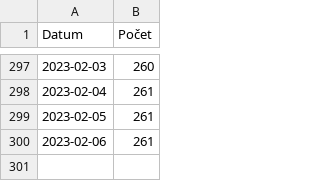
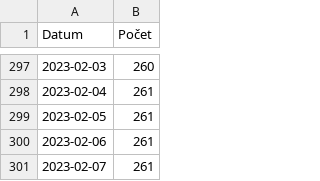
Before and after one commit to pionyr/seznam-datovek, a CSV file: history.csv, drawn as a sheet; only a part is shown, gaps mark what is left out.

```diff
--- a/history.csv
+++ b/history.csv
@@ -300 +300,2 @@ Datum,Počet
 2023-02-06,261
+2023-02-07,261
```
Also changed, not shown: 1 other file.
